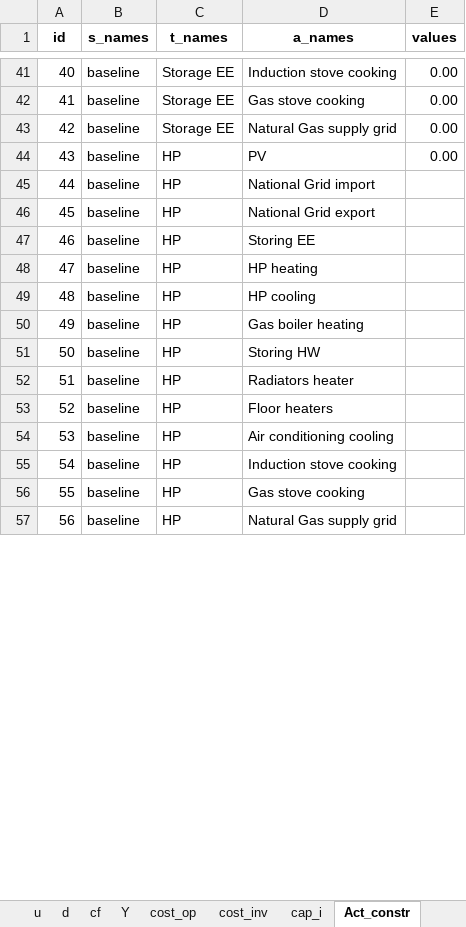
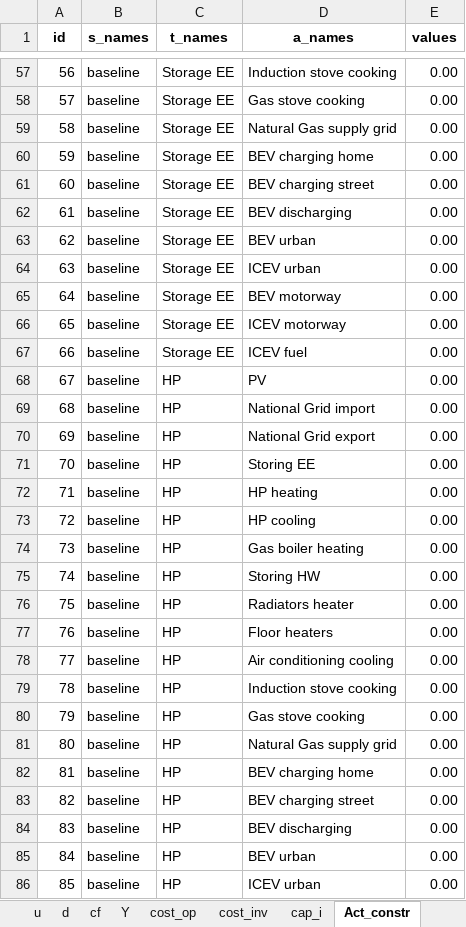
Before and after one commit to CamiCit/pyesm_tesi, an Excel workbook: thesis/main/input_data/input_data.xlsx, sheet Act_constr, drawn as a sheet; only a part is shown, gaps mark what is left out; values as stored, in another font and other column widths than the file's, no borders; addresses are those after the commit; the diff covers the shown part only; the diff names each change by its address in the sheet, - before the commit and + after, or states it on an @@ line.

```diff
--- a/thesis/main/input_data/input_data.xlsx (sheet Act_constr)
+++ b/thesis/main/input_data/input_data.xlsx (sheet Act_constr)
@@ column A (id) renumbered between rows 24 and 164 @@
+row 60: 59 | baseline | Storage EE | BEV charging home | 0.00
+row 61: 60 | baseline | Storage EE | BEV charging street | 0.00
+row 62: 61 | baseline | Storage EE | BEV discharging | 0.00
+row 63: 62 | baseline | Storage EE | BEV urban | 0.00
+row 64: 63 | baseline | Storage EE | ICEV urban | 0.00
+row 65: 64 | baseline | Storage EE | BEV motorway | 0.00
+row 66: 65 | baseline | Storage EE | ICEV motorway | 0.00
+row 67: 66 | baseline | Storage EE | ICEV fuel | 0.00
-E69:E81 (values): (empty)
+E69:E81 (values): 0.00
+row 82: 81 | baseline | HP | BEV charging home | 0.00
+row 83: 82 | baseline | HP | BEV charging street | 0.00
+row 84: 83 | baseline | HP | BEV discharging | 0.00
+row 85: 84 | baseline | HP | BEV urban | 0.00
+row 86: 85 | baseline | HP | ICEV urban | 0.00
```
Also changed, not shown: other rows of this sheet, sheet d, sheet u, sheet cf, sheet Y, sheet Cool_vector, sheet storage_min_charge, 8 more sheets, other sheet tabs, thesis/main/sets.xlsx, 12 other files.
